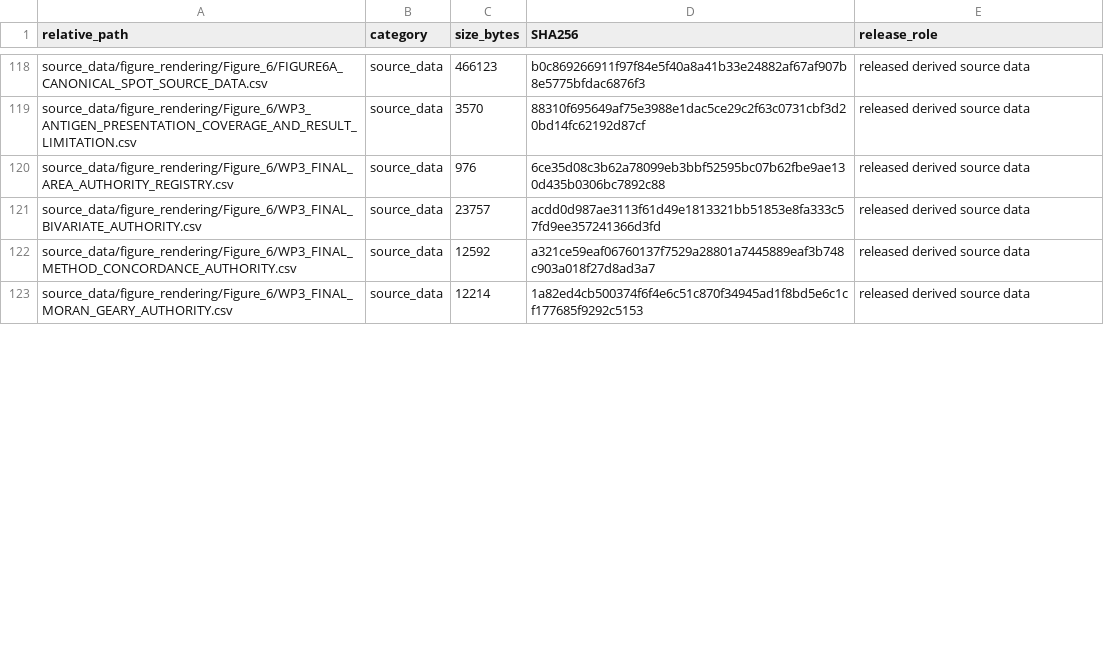
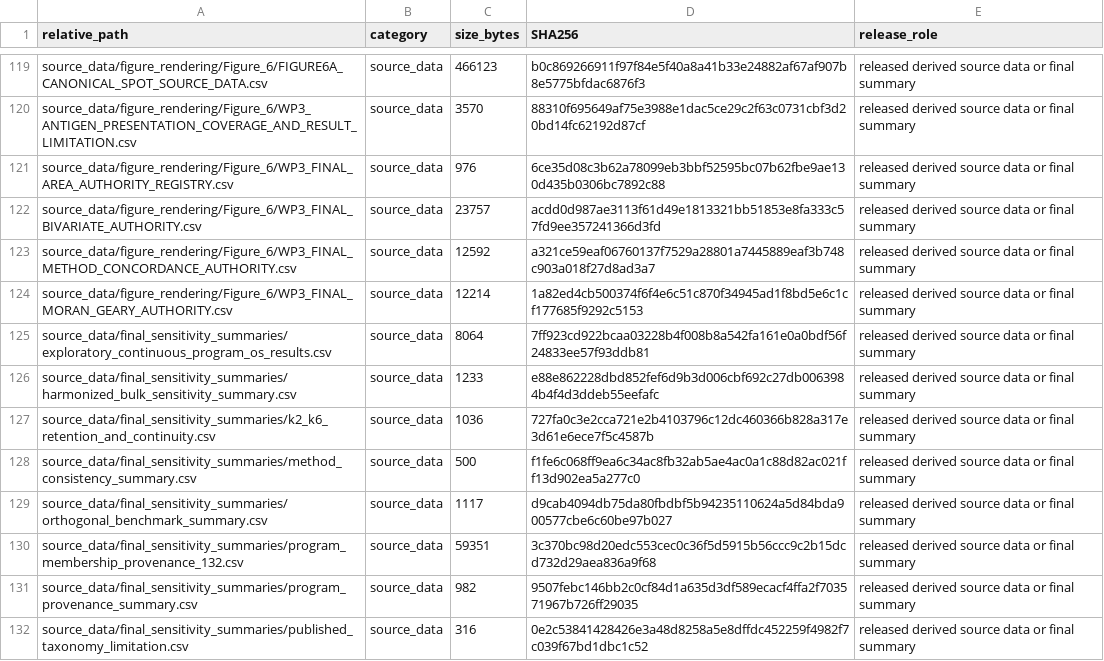
Before and after one commit to Yangjunwei-GZ/DLBCL-spatial-niche-reproducibility, a CSV file: manifests/GITHUB_RELEASE_SHA256.csv, drawn as a sheet; only a part is shown, gaps mark what is left out; addresses are those after the commit; the diff covers the shown part only; the diff names each change by its address in the sheet, - before the commit and + after, or states it on an @@ line.

```diff
--- a/manifests/GITHUB_RELEASE_SHA256.csv
+++ b/manifests/GITHUB_RELEASE_SHA256.csv
-E119:E124 (release_role): released derived source data
+E119:E124 (release_role): released derived source data or final summary
+row 125: source_data/final_sensitivity_summaries/exploratory_continuous_program_os_results.csv | source_data | 8064 | 7ff923cd922bcaa03228b4f008b8a542fa161e0a0bdf56f24833ee57f93ddb81 | released derived source data or final summary
+row 126: source_data/final_sensitivity_summaries/harmonized_bulk_sensitivity_summary.csv | source_data | 1233 | e88e862228dbd852fef6d9b3d006cbf692c27db0063984b4f4d3ddeb55eefafc | released derived source data or final summary
+row 127: source_data/final_sensitivity_summaries/k2_k6_retention_and_continuity.csv | source_data | 1036 | 727fa0c3e2cca721e2b4103796c12dc460366b828a317e3d61e6ece7f5c4587b | released derived source data or final summary
+row 128: source_data/final_sensitivity_summaries/method_consistency_summary.csv | source_data | 500 | f1fe6c068ff9ea6c34ac8fb32ab5ae4ac0a1c88d82ac021ff13d902ea5a277c0 | released derived source data or final summary
+row 129: source_data/final_sensitivity_summaries/orthogonal_benchmark_summary.csv | source_data | 1117 | d9cab4094db75da80fbdbf5b94235110624a5d84bda900577cbe6c60be97b027 | released derived source data or final summary
+row 130: source_data/final_sensitivity_summaries/program_membership_provenance_132.csv | source_data | 59351 | 3c370bc98d20edc553cec0c36f5d5915b56ccc9c2b15dcd732d29aea836a9f68 | released derived source data or final summary
+row 131: source_data/final_sensitivity_summaries/program_provenance_summary.csv | source_data | 982 | 9507febc146bb2c0cf84d1a635d3df589ecacf4ffa2f703571967b726ff29035 | released derived source data or final summary
+row 132: source_data/final_sensitivity_summaries/published_taxonomy_limitation.csv | source_data | 316 | 0e2c53841428426e3a48d8258a5e8dffdc452259f4982f7c039f67bd1dbc1c52 | released derived source data or final summary
```
Also changed, not shown: 4 added rows and 118 edited cells elsewhere in this file, environment/package_versions.csv, manifests/FIGURE_TERMINOLOGY_PREFLIGHT.csv, 42 other files.
